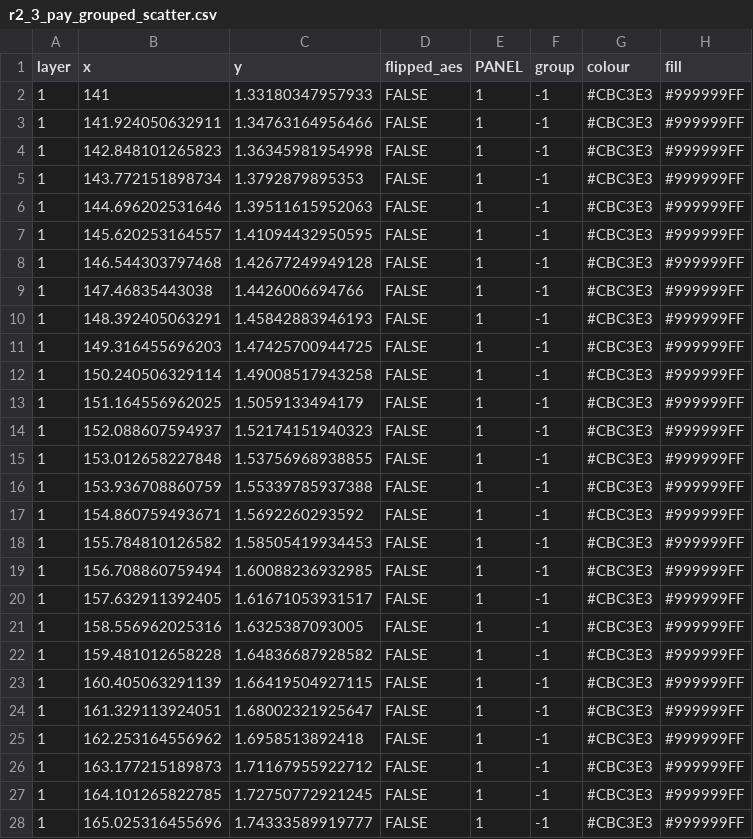
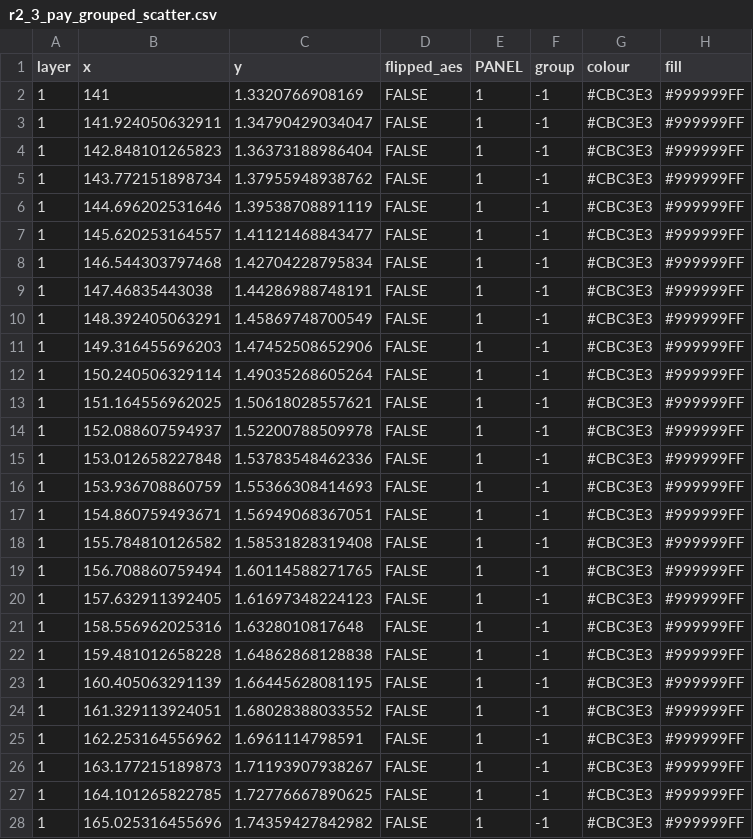
Before and after one commit to deivisangeli/gtl-prizes-replication-v14, a CSV file: expected/plotdata/r2_3_pay_grouped_scatter.csv, drawn as a sheet; only a part is shown; the diff covers the shown part only; the diff names each change by its address in the sheet, - before the commit and + after, or states it on an @@ line.

```diff
--- a/expected/plotdata/r2_3_pay_grouped_scatter.csv
+++ b/expected/plotdata/r2_3_pay_grouped_scatter.csv
-C2 (y): 1.33180347957933
+C2 (y): 1.3320766908169
-C3 (y): 1.34763164956466
+C3 (y): 1.34790429034047
-C4 (y): 1.36345981954998
+C4 (y): 1.36373188986404
-C5 (y): 1.3792879895353
+C5 (y): 1.37955948938762
-C6 (y): 1.39511615952063
+C6 (y): 1.39538708891119
-C7 (y): 1.41094432950595
+C7 (y): 1.41121468843477
-C8 (y): 1.42677249949128
+C8 (y): 1.42704228795834
-C9 (y): 1.4426006694766
+C9 (y): 1.44286988748191
-C10 (y): 1.45842883946193
+C10 (y): 1.45869748700549
-C11 (y): 1.47425700944725
+C11 (y): 1.47452508652906
-C12 (y): 1.49008517943258
+C12 (y): 1.49035268605264
-C13 (y): 1.5059133494179
+C13 (y): 1.50618028557621
-C14 (y): 1.52174151940323
+C14 (y): 1.52200788509978
-C15 (y): 1.53756968938855
+C15 (y): 1.53783548462336
-C16 (y): 1.55339785937388
+C16 (y): 1.55366308414693
-C17 (y): 1.5692260293592
+C17 (y): 1.56949068367051
-C18 (y): 1.58505419934453
+C18 (y): 1.58531828319408
-C19 (y): 1.60088236932985
+C19 (y): 1.60114588271765
-C20 (y): 1.61671053931517
+C20 (y): 1.61697348224123
-C21 (y): 1.6325387093005
+C21 (y): 1.6328010817648
-C22 (y): 1.64836687928582
+C22 (y): 1.64862868128838
-C23 (y): 1.66419504927115
+C23 (y): 1.66445628081195
-C24 (y): 1.68002321925647
+C24 (y): 1.68028388033552
-C25 (y): 1.6958513892418
+C25 (y): 1.6961114798591
-C26 (y): 1.71167955922712
+C26 (y): 1.71193907938267
-C27 (y): 1.72750772921245
+C27 (y): 1.72776667890625
-C28 (y): 1.74333589919777
+C28 (y): 1.74359427842982
```
Also changed, not shown: 55 edited cells elsewhere in this file, expected/plotdata/prizesDensityByPhD_finest.csv, expected/plotdata/prizesDensityByVSacademics_finest.csv, 15 other files.
